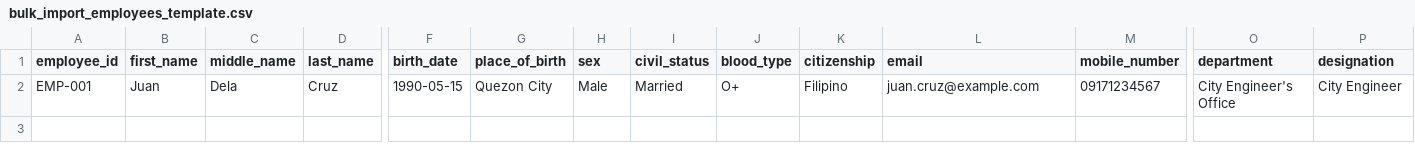
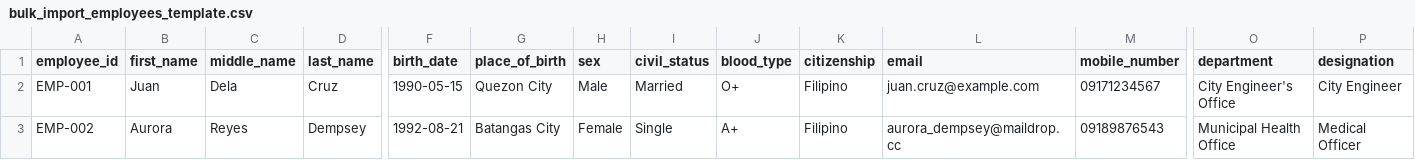
Before and after one commit to angieee0123/PrimeHrProject-Pagsanjan, a CSV file: primeHrMagdalenaLaravel/docs/bulk_import_employees_template.csv, drawn as a sheet; only a part is shown, gaps mark what is left out; rows hold the shown columns only; the diff names each change by its address in the sheet, - before the commit and + after, or states it on an @@ line.

Commit message:
feat: adds email verification
feat: adds email notification to notify newly registered employees their credentials

```diff
--- a/primeHrMagdalenaLaravel/docs/bulk_import_employees_template.csv
+++ b/primeHrMagdalenaLaravel/docs/bulk_import_employees_template.csv
+row 3: EMP-002 | Aurora | Reyes | Dempsey | 1992-08-21 | Batangas City | Female | Single | A+ | Filipino | aurora_dempsey@maildrop.cc | 09189876543 | Municipal Health Office | Medical Officer
```
Also changed, not shown: 12 other files.
